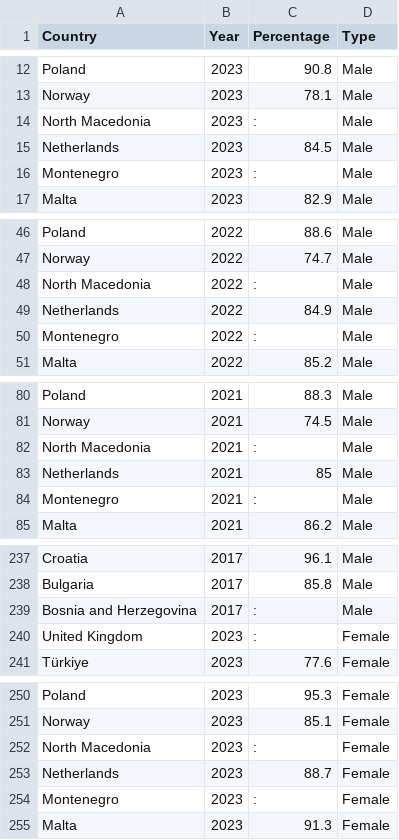
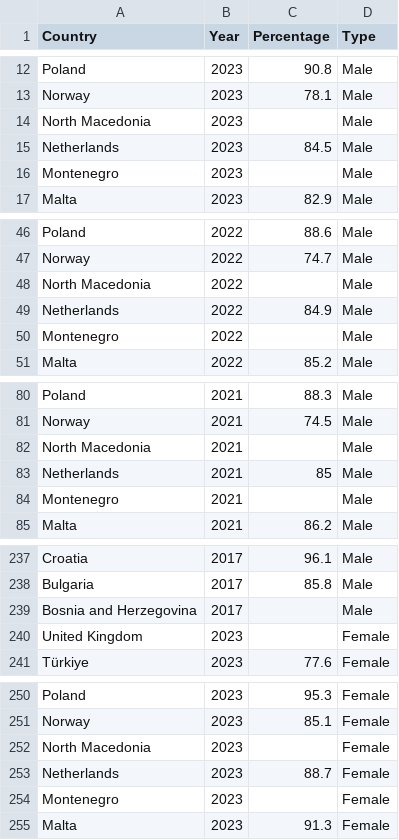
Before and after one commit to Clonecodesash/Storytellers-DataVis-Final_Project, a CSV file: src/assets/data/map/combined_education_data.csv, drawn as a sheet; only a part is shown, gaps mark what is left out; the diff covers the shown part only.

```diff
--- a/src/assets/data/map/combined_education_data.csv
+++ b/src/assets/data/map/combined_education_data.csv
@@ -13,5 +13,5 @@ Poland,2023,90.8,Male
 Norway,2023,78.1,Male
-North Macedonia,2023,:,Male
+North Macedonia,2023,,Male
 Netherlands,2023,84.5,Male
-Montenegro,2023,:,Male
+Montenegro,2023,,Male
 Malta,2023,82.9,Male
@@ -47,5 +47,5 @@ Poland,2022,88.6,Male
 Norway,2022,74.7,Male
-North Macedonia,2022,:,Male
+North Macedonia,2022,,Male
 Netherlands,2022,84.9,Male
-Montenegro,2022,:,Male
+Montenegro,2022,,Male
 Malta,2022,85.2,Male
@@ -81,5 +81,5 @@ Poland,2021,88.3,Male
 Norway,2021,74.5,Male
-North Macedonia,2021,:,Male
+North Macedonia,2021,,Male
 Netherlands,2021,85,Male
-Montenegro,2021,:,Male
+Montenegro,2021,,Male
 Malta,2021,86.2,Male
@@ -238,4 +238,4 @@ Croatia,2017,96.1,Male
 Bulgaria,2017,85.8,Male
-Bosnia and Herzegovina,2017,:,Male
-United Kingdom,2023,:,Female
+Bosnia and Herzegovina,2017,,Male
+United Kingdom,2023,,Female
 Türkiye,2023,77.6,Female
@@ -251,5 +251,5 @@ Poland,2023,95.3,Female
 Norway,2023,85.1,Female
-North Macedonia,2023,:,Female
+North Macedonia,2023,,Female
 Netherlands,2023,88.7,Female
-Montenegro,2023,:,Female
+Montenegro,2023,,Female
 Malta,2023,91.3,Female
```
Also changed, not shown: 32 edited cells elsewhere in this file, src/assets/data/barchart/combined_mean_income_data.csv, src/assets/data/heatmap/combined_heatmap_employment_data.csv, 3 other files.
